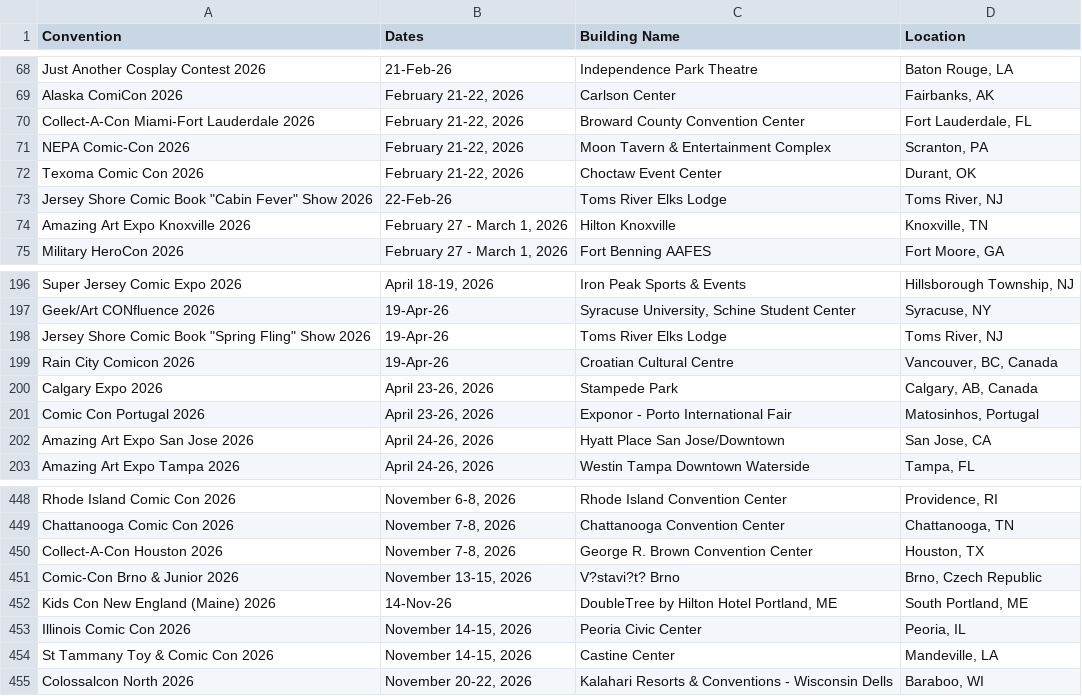
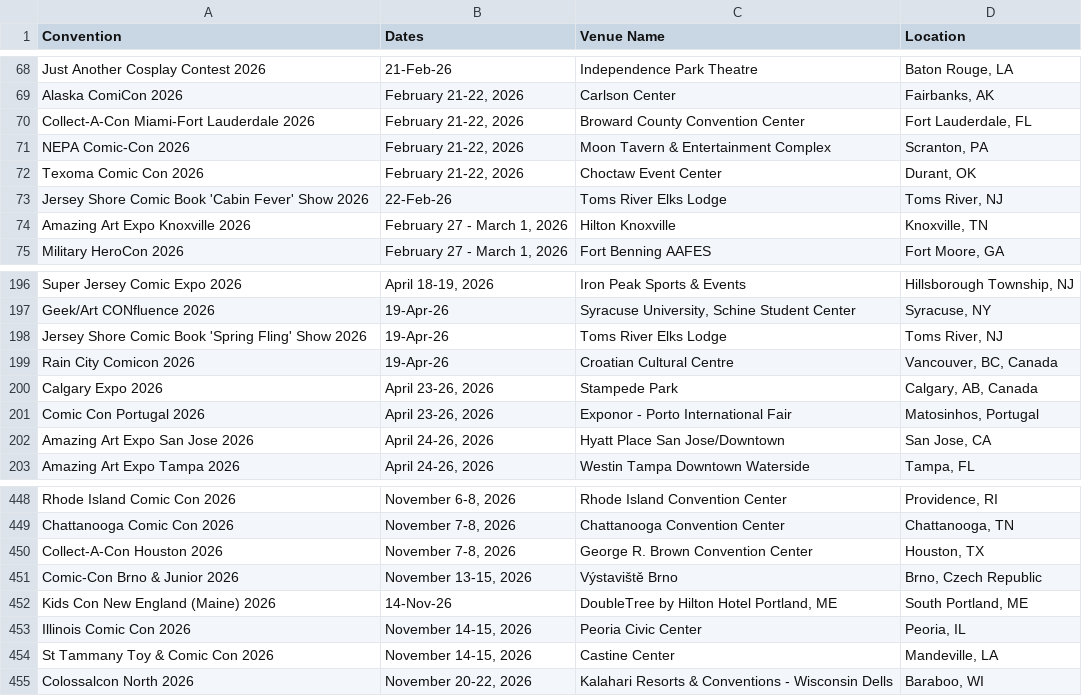
Before and after one commit to philemmons/Comic-Ink, a CSV file: app/pythonCon/input.csv, drawn as a sheet; only a part is shown, gaps mark what is left out; the diff names each change by its address in the sheet, - before the commit and + after, or states it on an @@ line.

Commit message:
cleaning data

```diff
--- a/app/pythonCon/input.csv
+++ b/app/pythonCon/input.csv
-C1: Building Name
+C1: Venue Name
-A73 (Convention): …Comic Book "Cabin Fever" Show 2026
+A73 (Convention): …Comic Book 'Cabin Fever' Show 2026
-A198 (Convention): …Comic Book "Spring Fling" Show 2026
+A198 (Convention): …Comic Book 'Spring Fling' Show 2026
-C451 (Venue Name): V?stavi?t? Brno
+C451 (Venue Name): Výstaviště Brno
```
